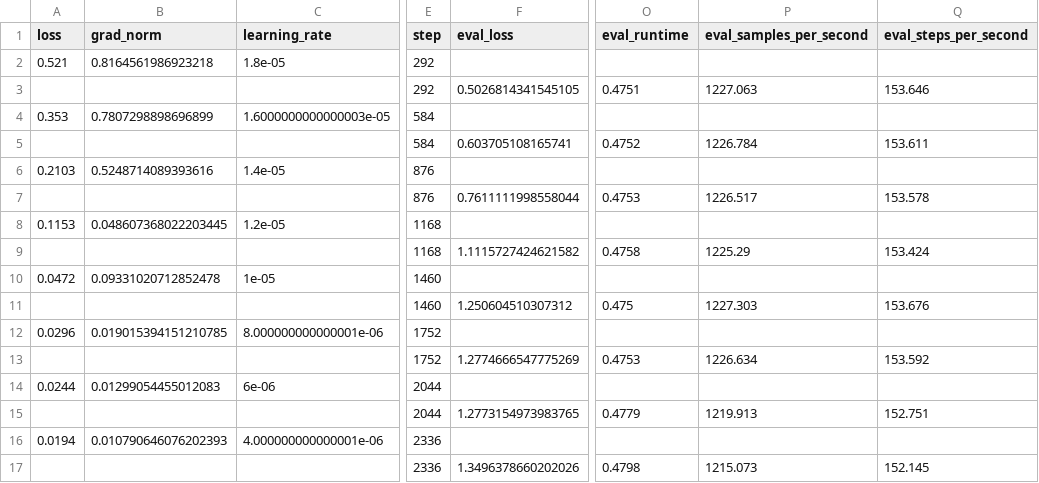
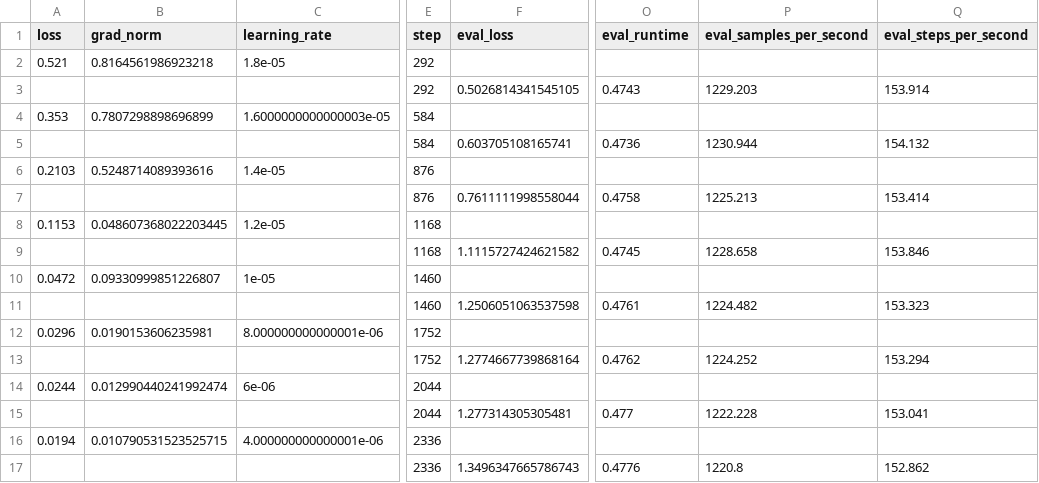
Before and after one commit to thanhtw/Fine-Tuning-YTcomment, a CSV file: outputs/bert-base-chinese/training_history.csv, drawn as a sheet; only a part is shown, gaps mark what is left out; the diff covers the shown part only; the diff names each change by its address in the sheet, - before the commit and + after, or states it on an @@ line.

```diff
--- a/outputs/bert-base-chinese/training_history.csv
+++ b/outputs/bert-base-chinese/training_history.csv
-O3 (eval_runtime): 0.4751
+O3 (eval_runtime): 0.4743
-P3 (eval_samples_per_second): 1227.063
+P3 (eval_samples_per_second): 1229.203
-Q3 (eval_steps_per_second): 153.646
+Q3 (eval_steps_per_second): 153.914
-O5 (eval_runtime): 0.4752
+O5 (eval_runtime): 0.4736
-P5 (eval_samples_per_second): 1226.784
+P5 (eval_samples_per_second): 1230.944
-Q5 (eval_steps_per_second): 153.611
+Q5 (eval_steps_per_second): 154.132
-O7 (eval_runtime): 0.4753
+O7 (eval_runtime): 0.4758
-P7 (eval_samples_per_second): 1226.517
+P7 (eval_samples_per_second): 1225.213
-Q7 (eval_steps_per_second): 153.578
+Q7 (eval_steps_per_second): 153.414
-O9 (eval_runtime): 0.4758
+O9 (eval_runtime): 0.4745
-P9 (eval_samples_per_second): 1225.29
+P9 (eval_samples_per_second): 1228.658
-Q9 (eval_steps_per_second): 153.424
+Q9 (eval_steps_per_second): 153.846
-B10 (grad_norm): 0.09331020712852478
+B10 (grad_norm): 0.09330999851226807
-F11 (eval_loss): 1.250604510307312
+F11 (eval_loss): 1.2506051063537598
-O11 (eval_runtime): 0.475
+O11 (eval_runtime): 0.4761
-P11 (eval_samples_per_second): 1227.303
+P11 (eval_samples_per_second): 1224.482
-Q11 (eval_steps_per_second): 153.676
+Q11 (eval_steps_per_second): 153.323
-B12 (grad_norm): 0.019015394151210785
+B12 (grad_norm): 0.0190153606235981
-F13 (eval_loss): 1.2774666547775269
+F13 (eval_loss): 1.2774667739868164
-O13 (eval_runtime): 0.4753
+O13 (eval_runtime): 0.4762
-P13 (eval_samples_per_second): 1226.634
+P13 (eval_samples_per_second): 1224.252
-Q13 (eval_steps_per_second): 153.592
+Q13 (eval_steps_per_second): 153.294
-B14 (grad_norm): 0.01299054455012083
+B14 (grad_norm): 0.012990440241992474
-F15 (eval_loss): 1.2773154973983765
+F15 (eval_loss): 1.277314305305481
-O15 (eval_runtime): 0.4779
+O15 (eval_runtime): 0.477
-P15 (eval_samples_per_second): 1219.913
+P15 (eval_samples_per_second): 1222.228
-Q15 (eval_steps_per_second): 152.751
+Q15 (eval_steps_per_second): 153.041
-B16 (grad_norm): 0.010790646076202393
+B16 (grad_norm): 0.010790531523525715
-F17 (eval_loss): 1.3496378660202026
+F17 (eval_loss): 1.3496347665786743
-O17 (eval_runtime): 0.4798
+O17 (eval_runtime): 0.4776
-P17 (eval_samples_per_second): 1215.073
+P17 (eval_samples_per_second): 1220.8
-Q17 (eval_steps_per_second): 152.145
+Q17 (eval_steps_per_second): 152.862
```
Also changed, not shown: 1 added row, 1 removed row and 13 edited cells elsewhere in this file, outputs/hfl__chinese-roberta-wwm-ext/test_predictions.csv, outputs/hfl__chinese-roberta-wwm-ext/training_history.csv, 18 other files.
